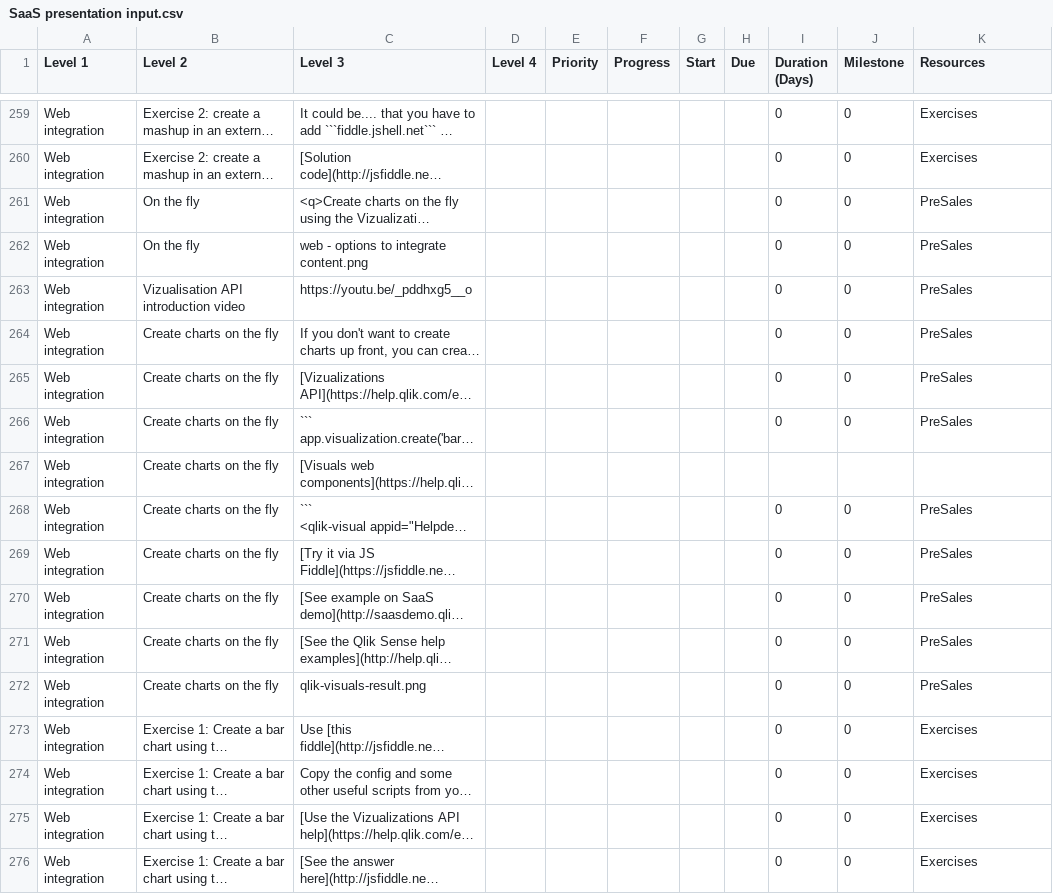
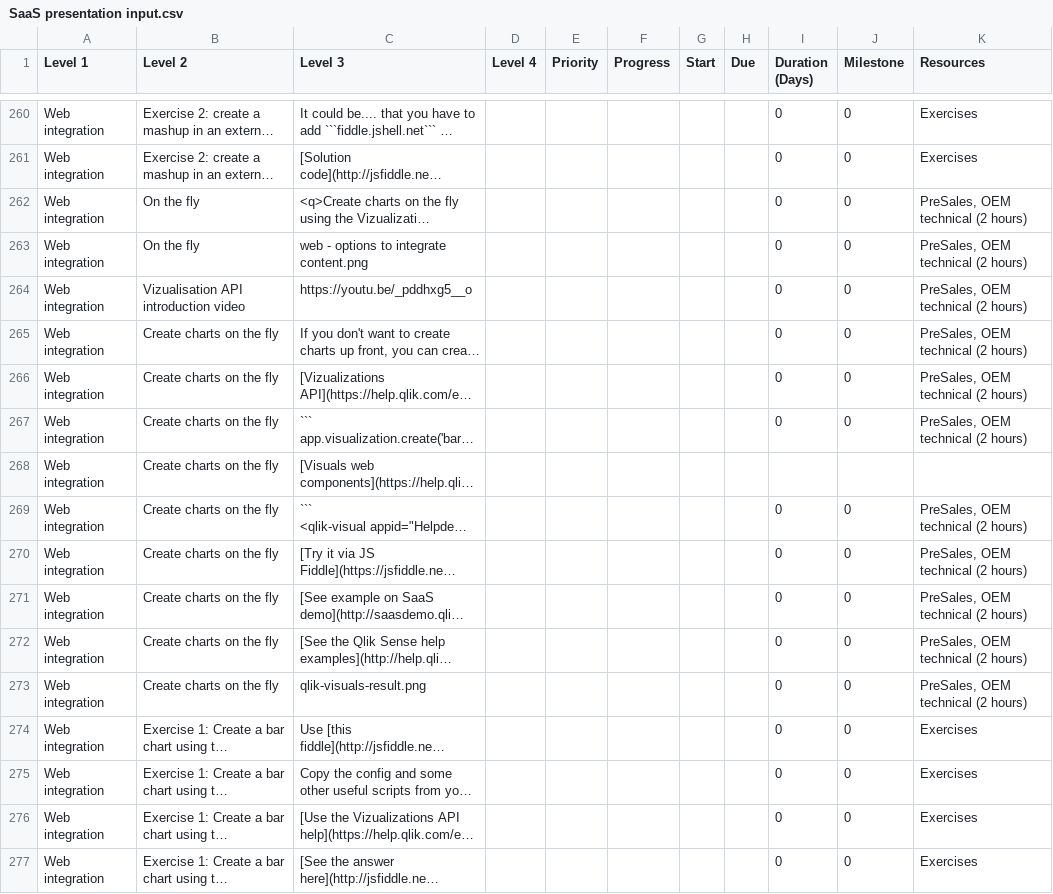
Before and after one commit to QHose/QRSMeteor, a CSV file: Sense Demo materials/SaaS presentation input.csv, drawn as a sheet; only a part is shown, gaps mark what is left out; long unchanged cells end in …; addresses are those after the commit; the diff covers the shown part only; the diff names each change by its address in the sheet, - before the commit and + after, or states it on an @@ line.

```diff
--- a/Sense Demo materials/SaaS presentation input.csv
+++ b/Sense Demo materials/SaaS presentation input.csv
-K262:K267 (Resources): PreSales
+K262:K267 (Resources): PreSales, OEM technical (2 hours)
-K269:K273 (Resources): PreSales
+K269:K273 (Resources): PreSales, OEM technical (2 hours)
```
Also changed, not shown: 7 added rows, 6 removed rows, 2 moved rows and 83 edited cells elsewhere in this file, 2 other files.
